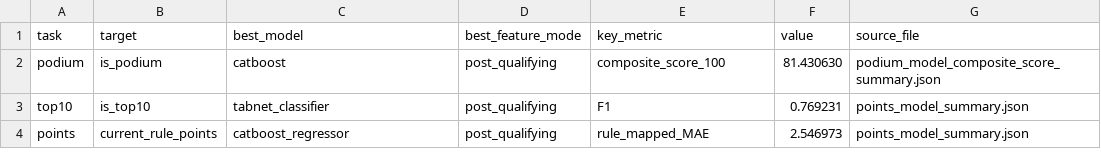
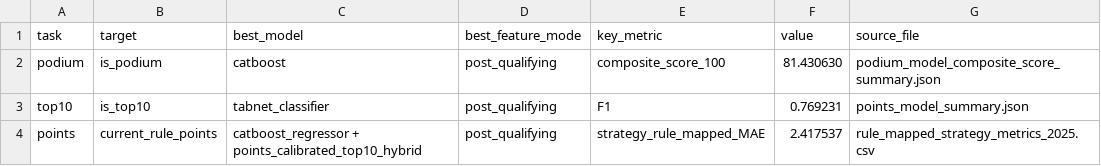
Before and after one commit to CHOS1N11111/Formula-1-data-analysis-and-prediction, a CSV file: data/modeling/model_task_summary.csv, drawn as a sheet.

```diff
--- a/data/modeling/model_task_summary.csv
+++ b/data/modeling/model_task_summary.csv
@@ -3,2 +3,2 @@ podium,is_podium,catboost,post_qualifying,composite_score_100,81.430630,podium_m
 top10,is_top10,tabnet_classifier,post_qualifying,F1,0.769231,points_model_summary.json
-points,current_rule_points,catboost_regressor,post_qualifying,rule_mapped_MAE,2.546973,points_model_summary.json
+points,current_rule_points,catboost_regressor + points_calibrated_top10_hybrid,post_qualifying,strategy_rule_mapped_MAE,2.417537,rule_mapped_strategy_metrics_2025.csv
```
Also changed, not shown: 6 other files.
